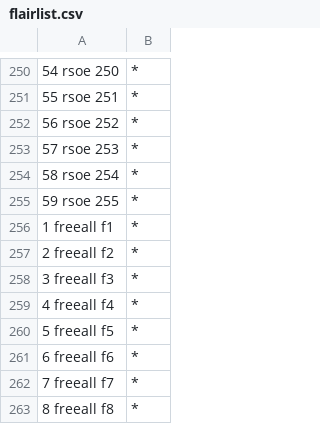
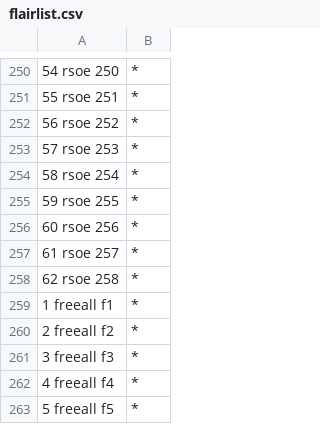
Before and after one commit to Deathmax/bf-sub-flair, a CSV file: flairlist.csv, drawn as a sheet; only a part is shown, gaps mark what is left out; the shorter side is filled out with more unchanged rows.

Commit message:
added 3 new flairs

```diff
--- a/flairlist.csv
+++ b/flairlist.csv
@@ -255,2 +255,5 @@
 59 rsoe 255,*
+60 rsoe 256,*
+61 rsoe 257,*
+62 rsoe 258,*
 1 freeall f1,*
```
